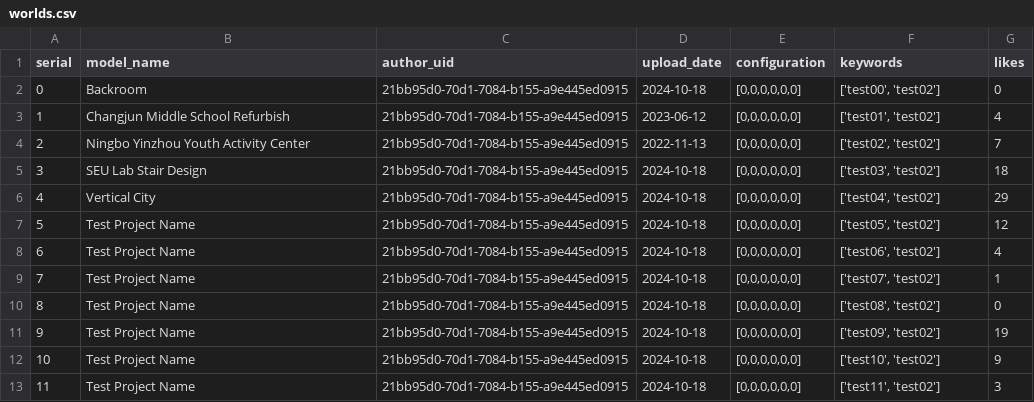
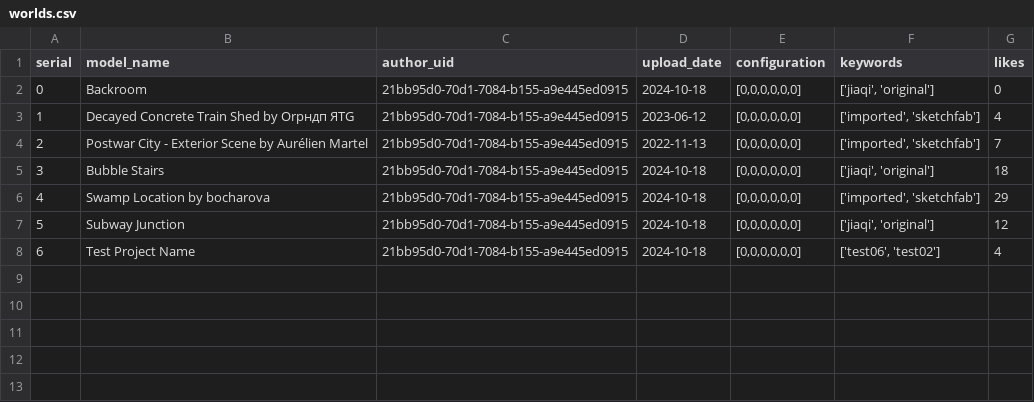
Before and after one commit to yi-jiaqi/sixtyworlds, a CSV file: worlds.csv, drawn as a sheet.

```diff
--- a/worlds.csv
+++ b/worlds.csv
@@ -1,13 +1,8 @@
 serial,model_name,author_uid,upload_date,configuration,keywords,likes
-0,"Backroom",21bb95d0-70d1-7084-b155-a9e445ed0915,2024-10-18,"[0,0,0,0,0,0]","['test00', 'test02']",0
-1,"Changjun Middle School Refurbish",21bb95d0-70d1-7084-b155-a9e445ed0915,2023-06-12,"[0,0,0,0,0,0]","['test01', 'test02']",4
-2,"Ningbo Yinzhou Youth Activity Center",21bb95d0-70d1-7084-b155-a9e445ed0915,2022-11-13,"[0,0,0,0,0,0]","['test02', 'test02']",7
-3,"SEU Lab Stair Design",21bb95d0-70d1-7084-b155-a9e445ed0915,2024-10-18,"[0,0,0,0,0,0]","['test03', 'test02']",18
-4,"Vertical City",21bb95d0-70d1-7084-b155-a9e445ed0915,2024-10-18,"[0,0,0,0,0,0]","['test04', 'test02']",29
-5,"Test Project Name",21bb95d0-70d1-7084-b155-a9e445ed0915,2024-10-18,"[0,0,0,0,0,0]","['test05', 'test02']",12
+0,"Backroom",21bb95d0-70d1-7084-b155-a9e445ed0915,2024-10-18,"[0,0,0,0,0,0]","['jiaqi', 'original']",0
+1,"Decayed Concrete Train Shed by Оrрндп ЯТG ",21bb95d0-70d1-7084-b155-a9e445ed0915,2023-06-12,"[0,0,0,0,0,0]","['imported', 'sketchfab']",4
+2,"Postwar City - Exterior Scene by Aurélien Martel",21bb95d0-70d1-7084-b155-a9e445ed0915,2022-11-13,"[0,0,0,0,0,0]","['imported', 'sketchfab']",7
+3,"Bubble Stairs",21bb95d0-70d1-7084-b155-a9e445ed0915,2024-10-18,"[0,0,0,0,0,0]","['jiaqi', 'original']",18
+4,"Swamp Location by bocharova",21bb95d0-70d1-7084-b155-a9e445ed0915,2024-10-18,"[0,0,0,0,0,0]","['imported', 'sketchfab']",29
+5,"Subway Junction",21bb95d0-70d1-7084-b155-a9e445ed0915,2024-10-18,"[0,0,0,0,0,0]","['jiaqi', 'original']",12
 6,"Test Project Name",21bb95d0-70d1-7084-b155-a9e445ed0915,2024-10-18,"[0,0,0,0,0,0]","['test06', 'test02']",4
-7,"Test Project Name",21bb95d0-70d1-7084-b155-a9e445ed0915,2024-10-18,"[0,0,0,0,0,0]","['test07', 'test02']",1
-8,"Test Project Name",21bb95d0-70d1-7084-b155-a9e445ed0915,2024-10-18,"[0,0,0,0,0,0]","['test08', 'test02']",0
-9,"Test Project Name",21bb95d0-70d1-7084-b155-a9e445ed0915,2024-10-18,"[0,0,0,0,0,0]","['test09', 'test02']",19
-10,"Test Project Name",21bb95d0-70d1-7084-b155-a9e445ed0915,2024-10-18,"[0,0,0,0,0,0]","['test10', 'test02']",9
-11,"Test Project Name",21bb95d0-70d1-7084-b155-a9e445ed0915,2024-10-18,"[0,0,0,0,0,0]","['test11', 'test02']",3
```
Also changed, not shown: 6 other files.
